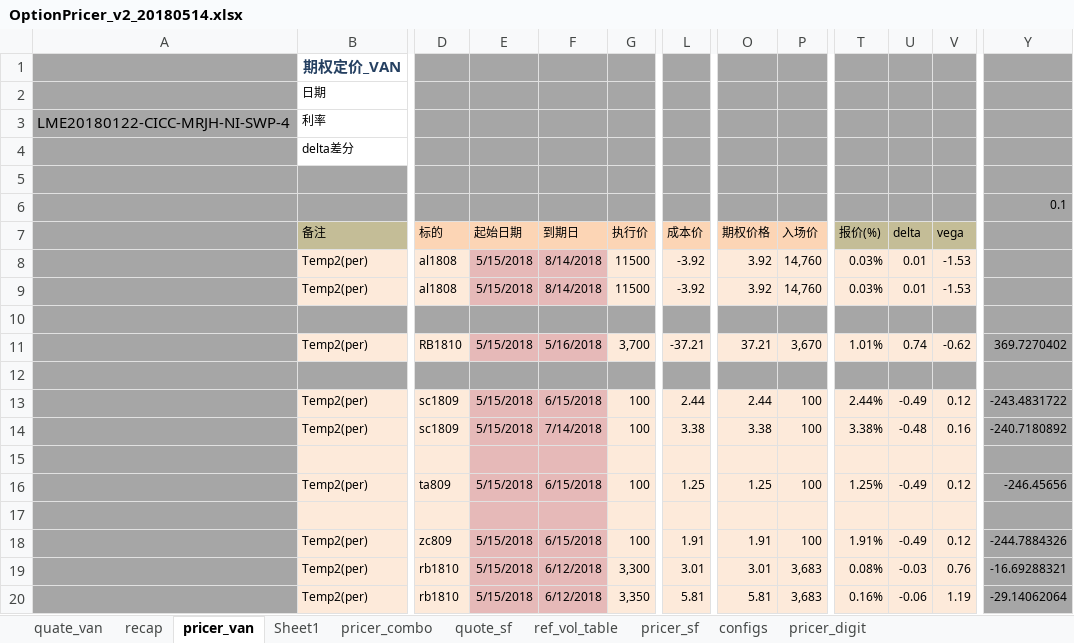
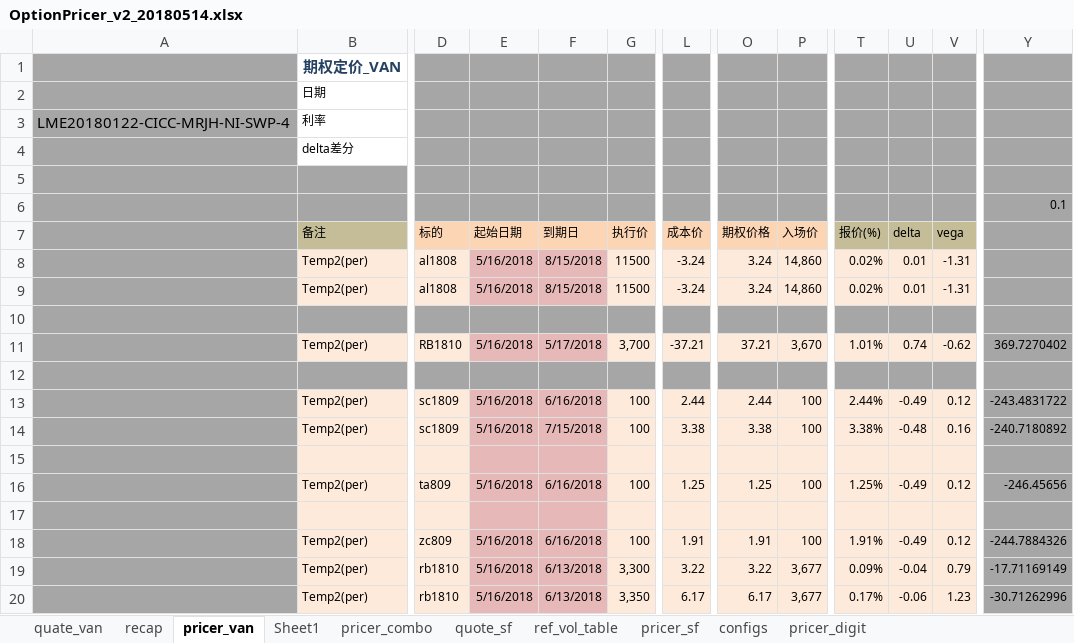
Before and after one commit to wusf/CmdtyOTC, an Excel workbook: PricerAndQutation/OptionPricer_v2_20180514.xlsx, sheet pricer_van, drawn as a sheet; only a part is shown, gaps mark what is left out; values as stored, in another font and other column widths than the file's, no borders; the diff covers the shown part only; the diff names each change by its address in the sheet, - before the commit and + after, or states it on an @@ line.

```diff
--- a/PricerAndQutation/OptionPricer_v2_20180514.xlsx (sheet pricer_van)
+++ b/PricerAndQutation/OptionPricer_v2_20180514.xlsx (sheet pricer_van)
-E8:E9 (起始日期): 5/15/2018
+E8:E9 (起始日期): 5/16/2018
-F8:F9 (到期日): 8/14/2018
+F8:F9 (到期日): 8/15/2018
-L8:L9 (成本价): -3.92
+L8:L9 (成本价): -3.24
-O8:O9 (期权价格): 3.92
+O8:O9 (期权价格): 3.24
-P8:P9 (入场价): 14,760
+P8:P9 (入场价): 14,860
-T8:T9 (报价(%)): 0.03%
+T8:T9 (报价(%)): 0.02%
-V8:V9 (vega): -1.53
+V8:V9 (vega): -1.31
-E11 (起始日期): 5/15/2018
+E11 (起始日期): 5/16/2018
-F11 (到期日): 5/16/2018
+F11 (到期日): 5/17/2018
-E13:E14 (起始日期): 5/15/2018
+E13:E14 (起始日期): 5/16/2018
-F13 (到期日): 6/15/2018
+F13 (到期日): 6/16/2018
-F14 (到期日): 7/14/2018
+F14 (到期日): 7/15/2018
-E16 (起始日期): 5/15/2018
+E16 (起始日期): 5/16/2018
-F16 (到期日): 6/15/2018
+F16 (到期日): 6/16/2018
-E18:E20 (起始日期): 5/15/2018
+E18:E20 (起始日期): 5/16/2018
-F18 (到期日): 6/15/2018
+F18 (到期日): 6/16/2018
-F19:F20 (到期日): 6/12/2018
+F19:F20 (到期日): 6/13/2018
-L19 (成本价): 3.01
+L19 (成本价): 3.22
-O19 (期权价格): 3.01
+O19 (期权价格): 3.22
-P19:P20 (入场价): 3,683
+P19:P20 (入场价): 3,677
-T19 (报价(%)): 0.08%
+T19 (报价(%)): 0.09%
-U19 (delta): -0.03
+U19 (delta): -0.04
-V19 (vega): 0.76
+V19 (vega): 0.79
-Y19: -16.69288321
+Y19: -17.71169149
-L20 (成本价): 5.81
+L20 (成本价): 6.17
-O20 (期权价格): 5.81
+O20 (期权价格): 6.17
-T20 (报价(%)): 0.16%
+T20 (报价(%)): 0.17%
-V20 (vega): 1.19
+V20 (vega): 1.23
-Y20: -29.14062064
+Y20: -30.71262996
```
Also changed, not shown: 4 added rows, 1 removed row and 145 edited cells elsewhere in this sheet, sheet pricer_combo, sheet quate_van, sheet pricer_sf, sheet quote_sf, sheet pricer_digit, sheet recap, hidden cells, 8 other files.
